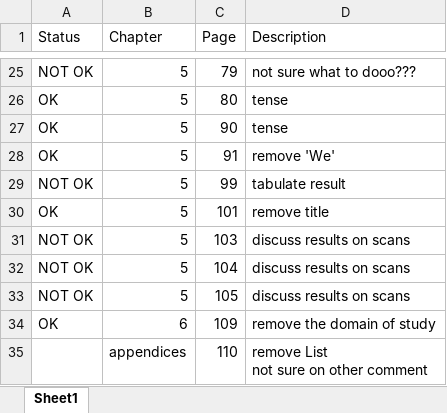
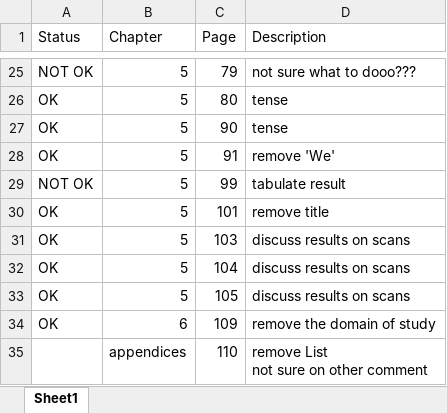
Before and after one commit to jengfad/capstone, an Excel workbook: jeng/Capstone 2 Docs/Chapters/Grammarian Feedback.xlsx, sheet Sheet1, drawn as a sheet; only a part is shown, gaps mark what is left out; values as stored, in another font and other column widths than the file's, no borders; the diff names each change by its address in the sheet, - before the commit and + after, or states it on an @@ line.

```diff
--- a/jeng/Capstone 2 Docs/Chapters/Grammarian Feedback.xlsx (sheet Sheet1)
+++ b/jeng/Capstone 2 Docs/Chapters/Grammarian Feedback.xlsx (sheet Sheet1)
-A31:A33 (Status): NOT OK
+A31:A33 (Status): OK
```
Also changed, not shown: 1 other file.
